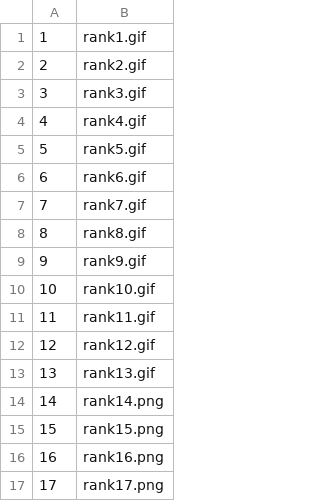
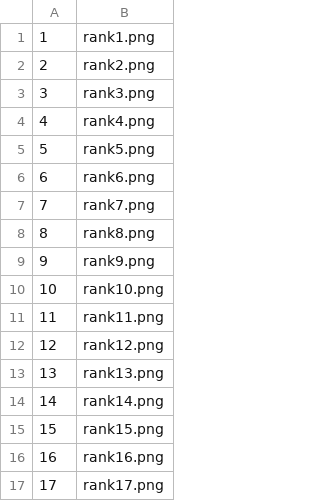
Before and after one commit to kaekasui/cryuni_sim, a CSV file: db/seeds/vip_abilities.csv, drawn as a sheet.

Commit message:
Modify the vip ranks data

```diff
--- a/db/seeds/vip_abilities.csv
+++ b/db/seeds/vip_abilities.csv
@@ -1,14 +1,14 @@
-1,rank1.gif
-2,rank2.gif
-3,rank3.gif
-4,rank4.gif
-5,rank5.gif
-6,rank6.gif
-7,rank7.gif
-8,rank8.gif
-9,rank9.gif
-10,rank10.gif
-11,rank11.gif
-12,rank12.gif
-13,rank13.gif
+1,rank1.png
+2,rank2.png
+3,rank3.png
+4,rank4.png
+5,rank5.png
+6,rank6.png
+7,rank7.png
+8,rank8.png
+9,rank9.png
+10,rank10.png
+11,rank11.png
+12,rank12.png
+13,rank13.png
 14,rank14.png
```
